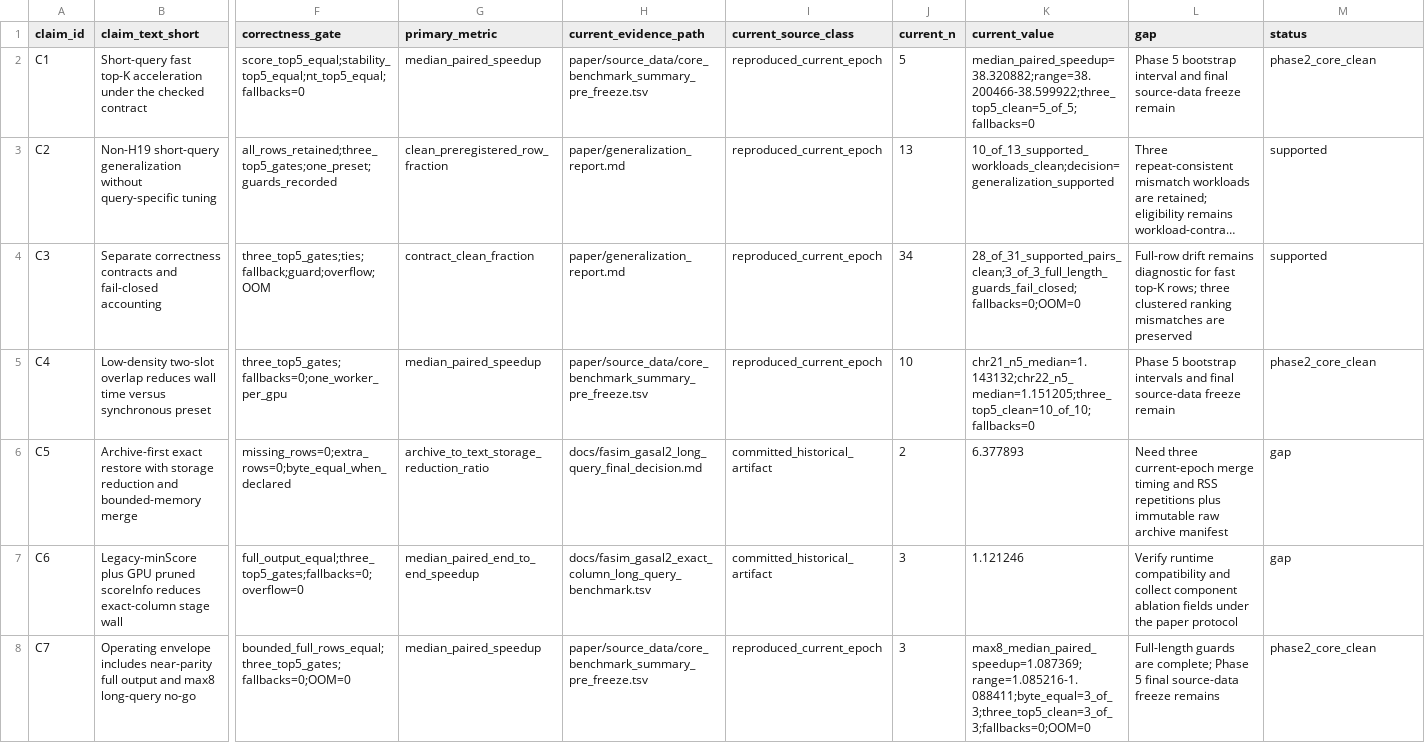
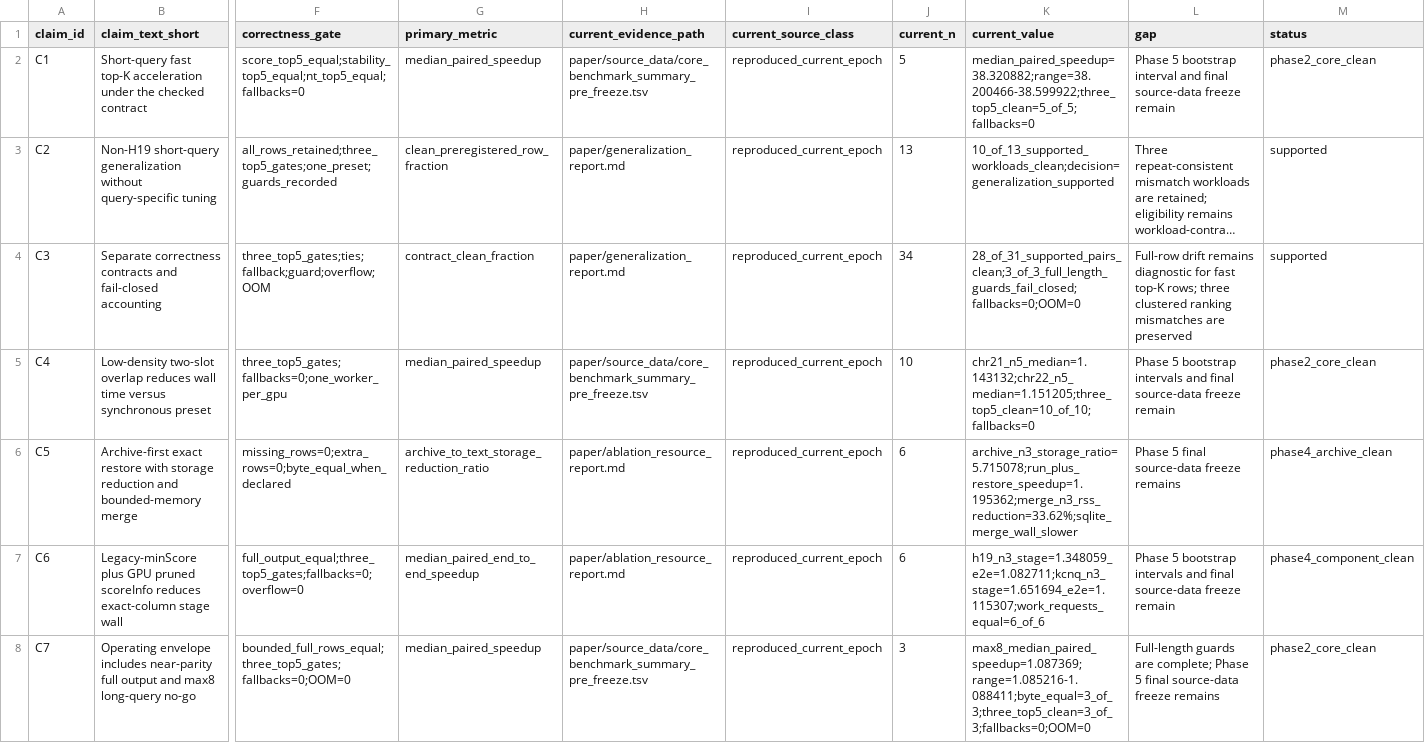
Before and after one commit to wyjistest/LongTarget-exact-sim, a TSV file: paper/claim_evidence.tsv, drawn as a sheet; only a part is shown, gaps mark what is left out; long unchanged cells end in …; the diff names each change by its address in the sheet, - before the commit and + after, or states it on an @@ line.

```diff
--- a/paper/claim_evidence.tsv
+++ b/paper/claim_evidence.tsv
-H6 (current_evidence_path): docs/fasim_gasal2_long_query_final_decision.md
+H6 (current_evidence_path): paper/ablation_resource_report.md
-I6:I7 (current_source_class): committed_historical_artifact
+I6:I7 (current_source_class): reproduced_current_epoch
-J6 (current_n): 2
+J6 (current_n): 6
-K6 (current_value): 6.377893
+K6 (current_value): archive_n3_storage_ratio=5.715078;run_plus_restore_speedup=1.195362;merge_n3_rss_reduction=33.62%;sqlite_merge_wall_slower
-L6 (gap): Need three current-epoch merge timing and RSS repetitions plus immutable raw archive manifest
+L6 (gap): Phase 5 final source-data freeze remains
-M6 (status): gap
+M6 (status): phase4_archive_clean
-H7 (current_evidence_path): docs/fasim_gasal2_exact_column_long_query_benchmark.tsv
+H7 (current_evidence_path): paper/ablation_resource_report.md
-J7 (current_n): 3
+J7 (current_n): 6
-K7 (current_value): 1.121246
+K7 (current_value): h19_n3_stage=1.348059_e2e=1.082711;kcnq_n3_stage=1.651694_e2e=1.115307;work_requests_equal=6_of_6
-L7 (gap): Verify runtime compatibility and collect component ablation fields under the paper protocol
+L7 (gap): Phase 5 bootstrap intervals and final source-data freeze remain
-M7 (status): gap
+M7 (status): phase4_component_clean
```
Also changed, not shown: paper/artifact_inventory.tsv, paper/gap_register.tsv, 19 other files.
